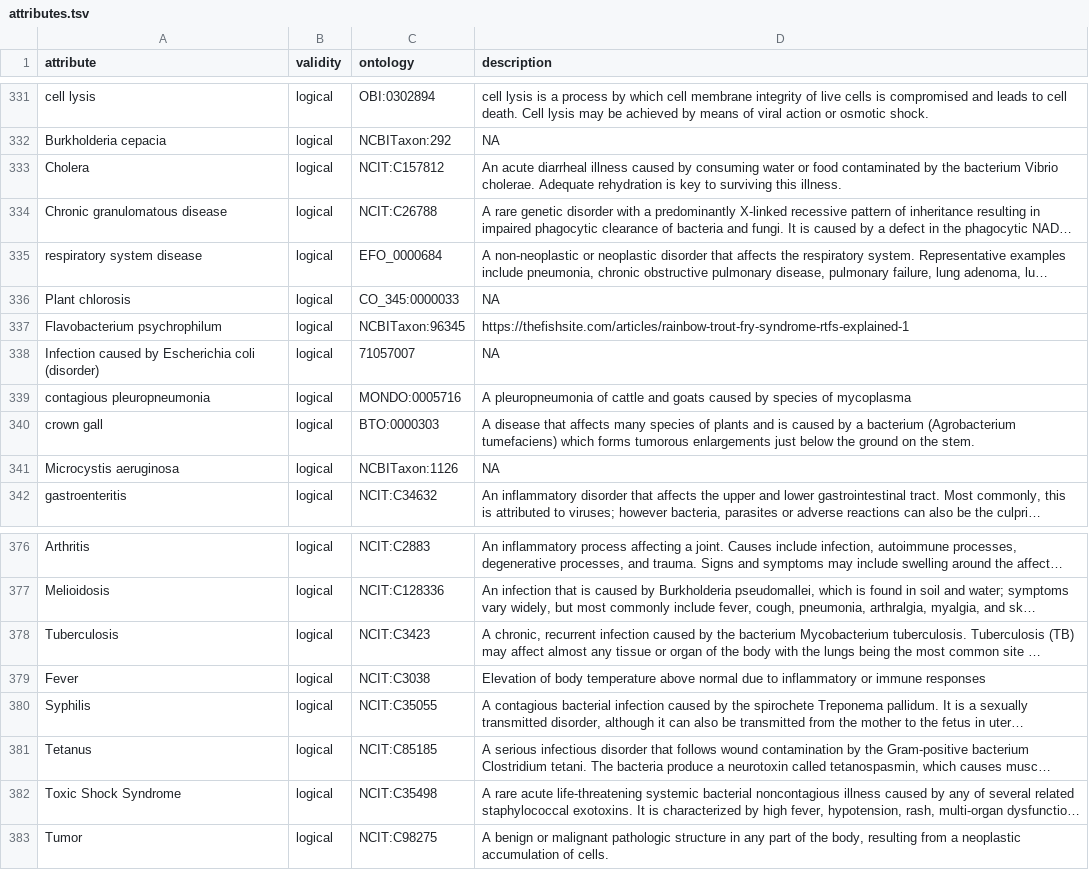
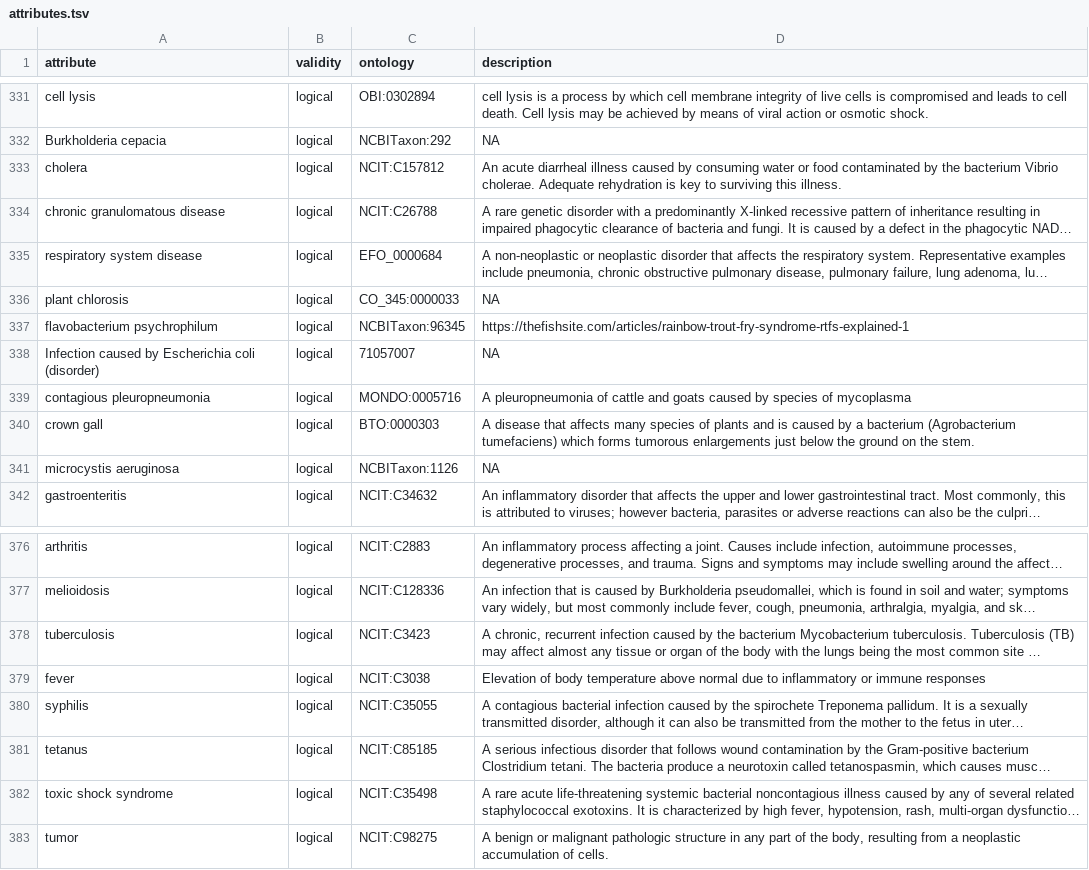
Before and after one commit to waldronlab/bugphyzz, a TSV file: inst/extdata/attributes.tsv, drawn as a sheet; only a part is shown, gaps mark what is left out; long unchanged cells end in …; the diff covers the shown part only; the diff names each change by its address in the sheet, - before the commit and + after, or states it on an @@ line.

Commit message:
Update attributes.tsv

```diff
--- a/inst/extdata/attributes.tsv
+++ b/inst/extdata/attributes.tsv
-A333 (attribute): Cholera
+A333 (attribute): cholera
-A334 (attribute): Chronic granulomatous disease
+A334 (attribute): chronic granulomatous disease
-A336 (attribute): Plant chlorosis
+A336 (attribute): plant chlorosis
-A337 (attribute): Flavobacterium psychrophilum
+A337 (attribute): flavobacterium psychrophilum
-A341 (attribute): Microcystis aeruginosa
+A341 (attribute): microcystis aeruginosa
-A376 (attribute): Arthritis
+A376 (attribute): arthritis
-A377 (attribute): Melioidosis
+A377 (attribute): melioidosis
-A378 (attribute): Tuberculosis
+A378 (attribute): tuberculosis
-A379 (attribute): Fever
+A379 (attribute): fever
-A380 (attribute): Syphilis
+A380 (attribute): syphilis
-A381 (attribute): Tetanus
+A381 (attribute): tetanus
-A382 (attribute): Toxic Shock Syndrome
+A382 (attribute): toxic shock syndrome
-A383 (attribute): Tumor
+A383 (attribute): tumor
```
Also changed, not shown: 18 edited cells elsewhere in this file.
